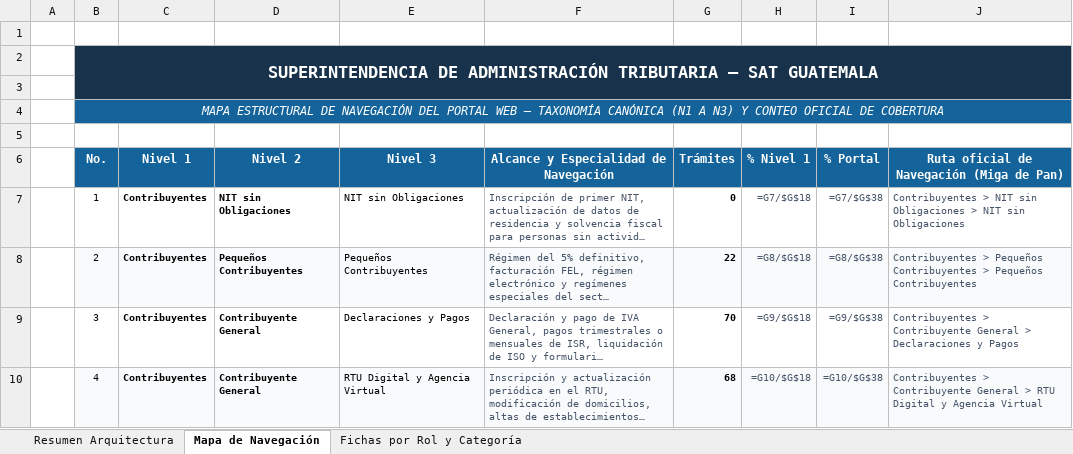
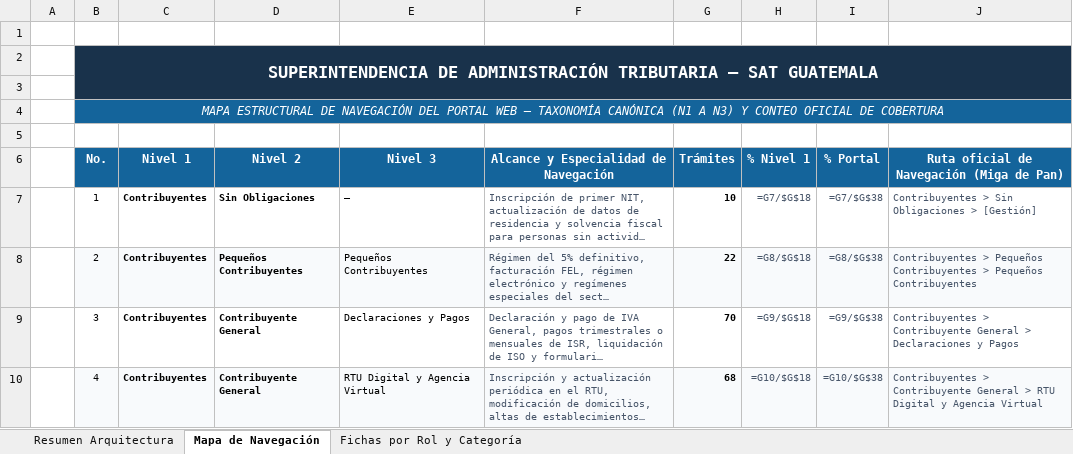
Before and after one commit to elKevin24/SAT, an Excel workbook: docs/fuentes-datos/02_archivos_producto_entregables/Mapa_de_Navegacion_y_Descripciones_Portal_SAT.xlsx, sheet Mapa de Navegación, drawn as a sheet; only a part is shown; long unchanged cells end in …; values as stored, in another font and other column widths than the file's, no borders; formulas without a stored value are shown as written; the diff names each change by its address in the sheet, - before the commit and + after, or states it on an @@ line.

Commit message:
fix(docs): reconciliar y sincronizar Mapa_de_Navegacion_y_Descripciones_Portal_SAT.xlsx
- Sincronizar Fila 7 (Sin Obligaciones) con sus 10 tramites reales y N3='—'
- Reconciliar subtotal de Contribuyentes a 344 tramites y Gran Total a 715 tramites
- Reactivar formulas de porcentaje % Nivel 1 y % Portal en las 27 filas
- Sincronizar tablas de Ciclo ATO (715) e Interaccion (715) en Resumen Arquitectura
- Reconciliar Fichas por Rol y Categoria sumando exactamente 715
- 20/20 pruebas Playwright aprobadas con 0 violaciones WCAG 2.2 AA

```diff
--- a/docs/fuentes-datos/02_archivos_producto_entregables/Mapa_de_Navegacion_y_Descripciones_Portal_SAT.xlsx (sheet Mapa de Navegación)
+++ b/docs/fuentes-datos/02_archivos_producto_entregables/Mapa_de_Navegacion_y_Descripciones_Portal_SAT.xlsx (sheet Mapa de Navegación)
-D7 (Nivel 2): NIT sin Obligaciones
+D7 (Nivel 2): Sin Obligaciones
-E7 (Nivel 3): NIT sin Obligaciones
+E7 (Nivel 3): —
-G7 (Trámites): 0
+G7 (Trámites): 10
-J7: Contribuyentes > NIT sin Obligaciones > NIT sin Obligaciones
+J7: Contribuyentes > Sin Obligaciones > [Gestión]
```
Also changed, not shown: sheet Resumen Arquitectura, sheet Fichas por Rol y Categoría, 1 other file.
